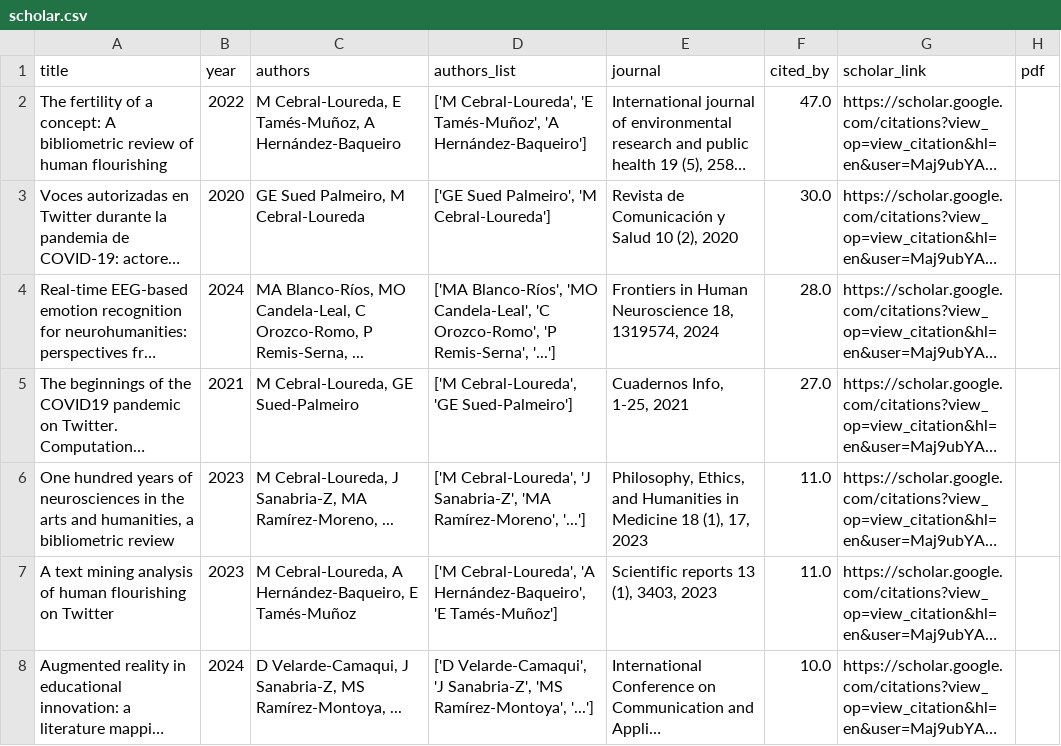
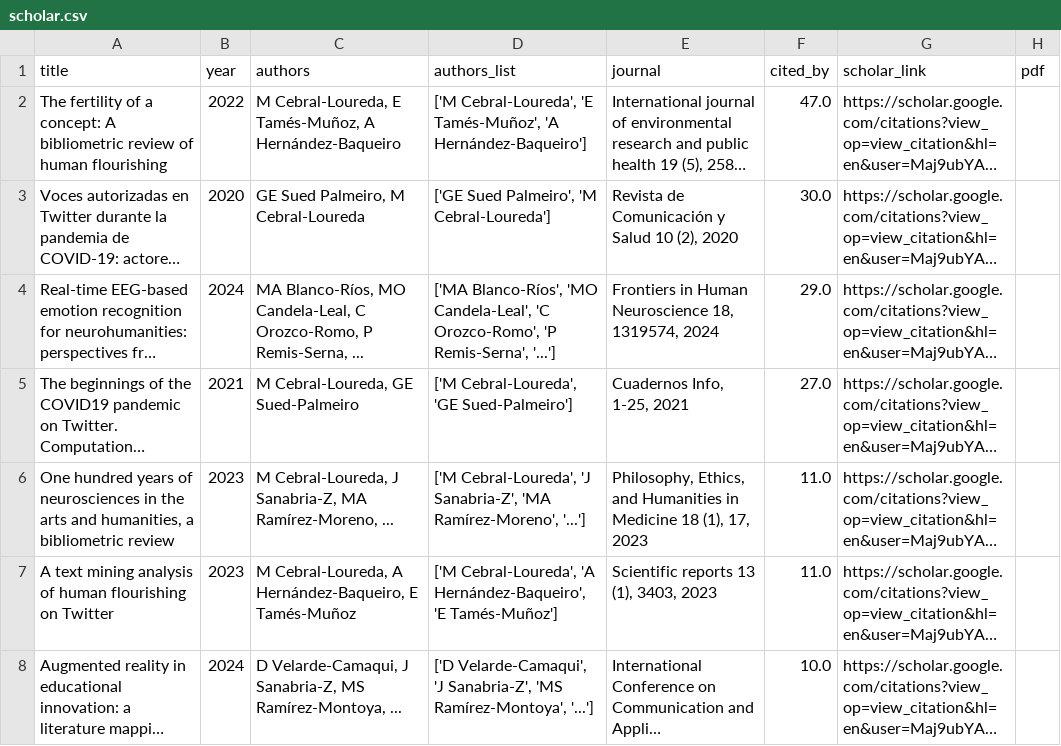
Before and after one commit to mancebral/personalWebsite, a CSV file: scholar.csv, drawn as a sheet; only a part is shown; long unchanged cells end in …; the diff names each change by its address in the sheet, - before the commit and + after, or states it on an @@ line.

```diff
--- a/scholar.csv
+++ b/scholar.csv
-F4 (cited_by): 28.0
+F4 (cited_by): 29.0
```
Also changed, not shown: scholar_profile.csv, 2 other files.
